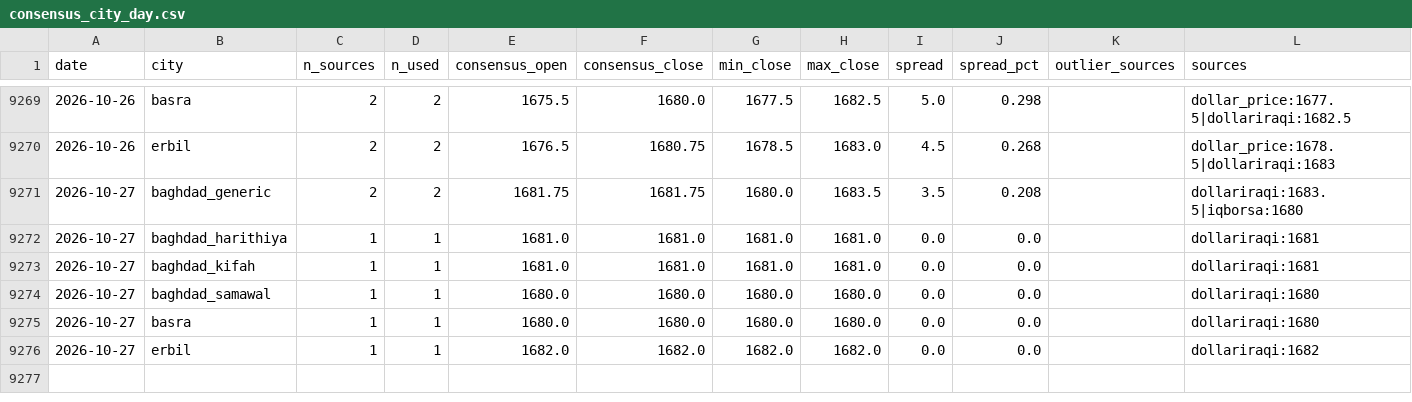
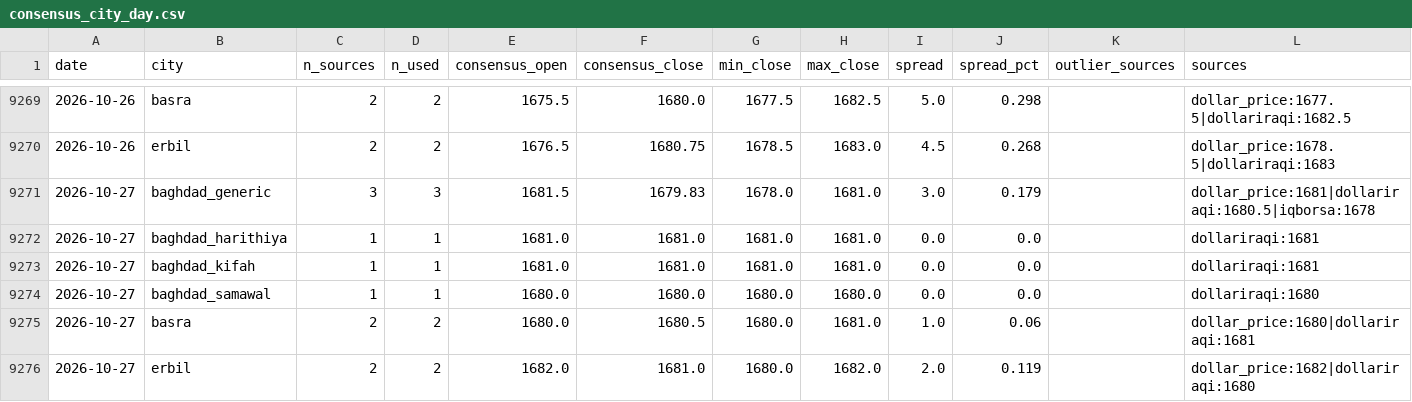
Before and after one commit to HusseinKh90/Iraq-parallel-exchange-rate, a CSV file: data/consensus_city_day.csv, drawn as a sheet; only a part is shown, gaps mark what is left out.

```diff
--- a/data/consensus_city_day.csv
+++ b/data/consensus_city_day.csv
@@ -9270,3 +9270,3 @@ date,city,n_sources,n_used,consensus_open,consensus_close,min_close,max_close,sp
 2026-10-26,erbil,2,2,1676.5,1680.75,1678.5,1683.0,4.5,0.268,,dollar_price:1678.5|dollariraqi:1683
-2026-10-27,baghdad_generic,2,2,1681.75,1681.75,1680.0,1683.5,3.5,0.208,,dollariraqi:1683.5|iqborsa:1680
+2026-10-27,baghdad_generic,3,3,1681.5,1679.83,1678.0,1681.0,3.0,0.179,,dollar_price:1681|dollariraqi:1680.5|iqborsa:1678
 2026-10-27,baghdad_harithiya,1,1,1681.0,1681.0,1681.0,1681.0,0.0,0.0,,dollariraqi:1681
@@ -9274,3 +9274,3 @@ date,city,n_sources,n_used,consensus_open,consensus_close,min_close,max_close,sp
 2026-10-27,baghdad_samawal,1,1,1680.0,1680.0,1680.0,1680.0,0.0,0.0,,dollariraqi:1680
-2026-10-27,basra,1,1,1680.0,1680.0,1680.0,1680.0,0.0,0.0,,dollariraqi:1680
-2026-10-27,erbil,1,1,1682.0,1682.0,1682.0,1682.0,0.0,0.0,,dollariraqi:1682
+2026-10-27,basra,2,2,1680.0,1680.5,1680.0,1681.0,1.0,0.06,,dollar_price:1680|dollariraqi:1681
+2026-10-27,erbil,2,2,1682.0,1681.0,1680.0,1682.0,2.0,0.119,,dollar_price:1682|dollariraqi:1680
```
Also changed, not shown: data/consensus_daily.csv, data/daily_fx.csv, 12 other files.
